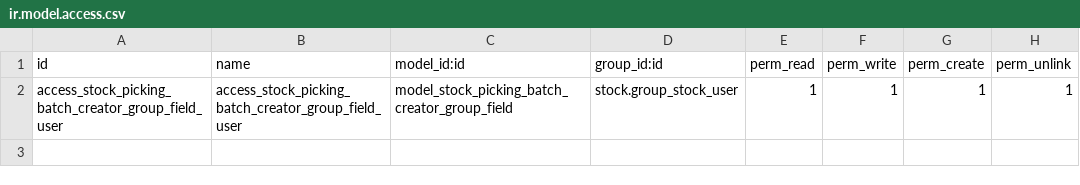
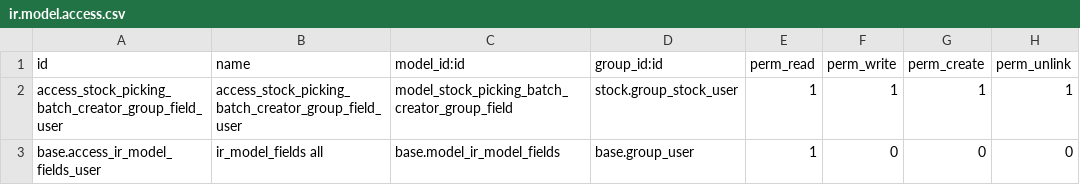
Before and after one commit to camptocamp/stock-logistics-workflow, a CSV file: stock_picking_batch_extended/security/ir.model.access.csv, drawn as a sheet; the diff names each change by its address in the sheet, - before the commit and + after, or states it on an @@ line.

Commit message:
[FIX] stock_picking_batch_extended: An user without Administrator group security can not select fields to group picking batch

```diff
--- a/stock_picking_batch_extended/security/ir.model.access.csv
+++ b/stock_picking_batch_extended/security/ir.model.access.csv
+row 3: base.access_ir_model_fields_user | ir_model_fields all | base.model_ir_model_fields | base.group_user | 1 | 0 | 0 | 0
```
